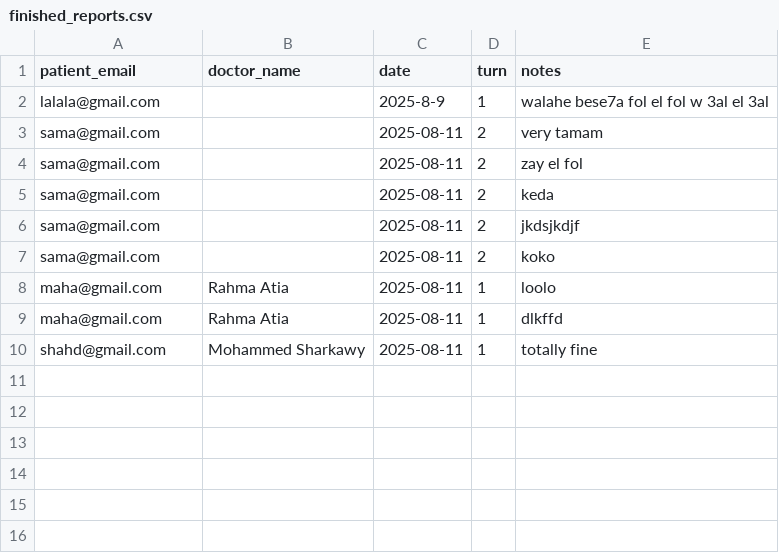
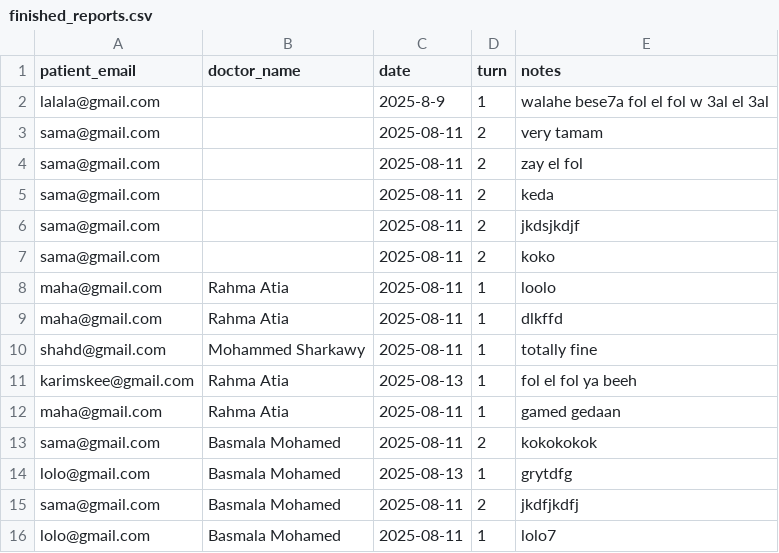
Before and after one commit to Karimskee/Clowns, a CSV file: finished_reports.csv, drawn as a sheet; the diff names each change by its address in the sheet, - before the commit and + after, or states it on an @@ line.

```diff
--- a/finished_reports.csv
+++ b/finished_reports.csv
+row 11: karimskee@gmail.com | Rahma Atia | 2025-08-13 | 1 | fol el fol ya beeh
+row 12: maha@gmail.com | Rahma Atia | 2025-08-11 | 1 | gamed gedaan
+row 13: sama@gmail.com | Basmala Mohamed | 2025-08-11 | 2 | kokokokok
+row 14: lolo@gmail.com | Basmala Mohamed | 2025-08-13 | 1 | grytdfg
+row 15: sama@gmail.com | Basmala Mohamed | 2025-08-11 | 2 | jkdfjkdfj
+row 16: lolo@gmail.com | Basmala Mohamed | 2025-08-11 | 1 | lolo7
```
Also changed, not shown: 2 other files.
